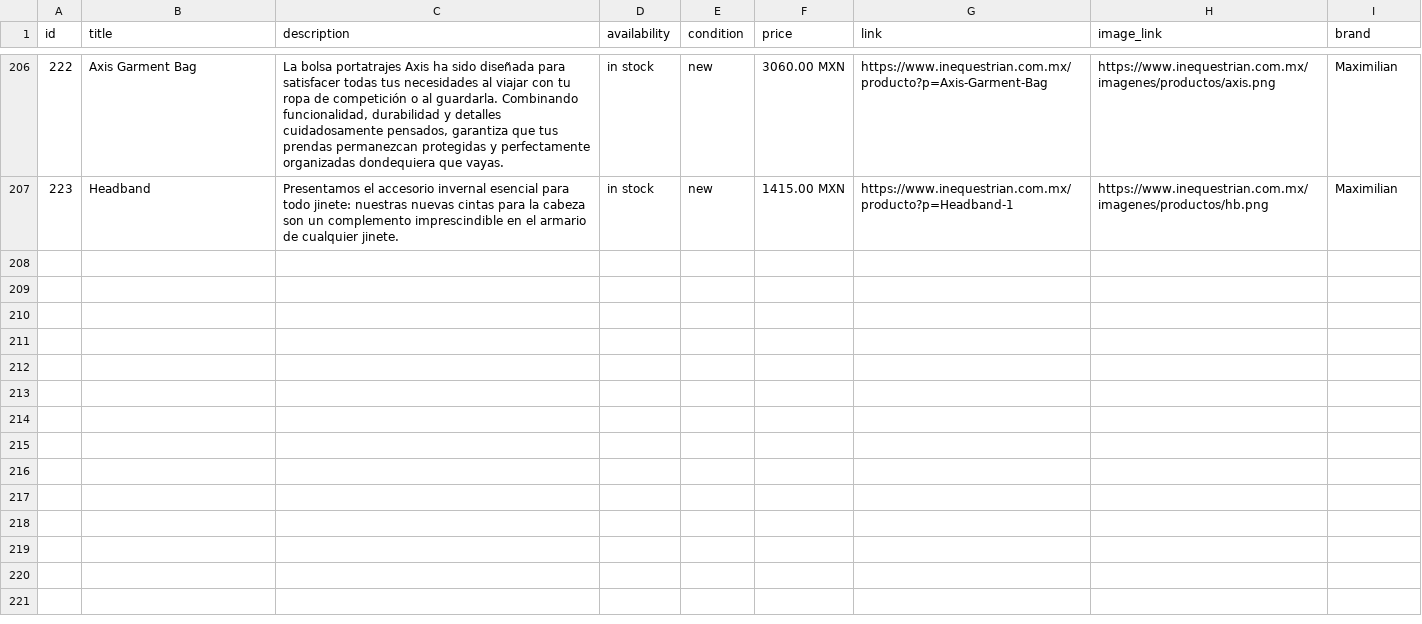
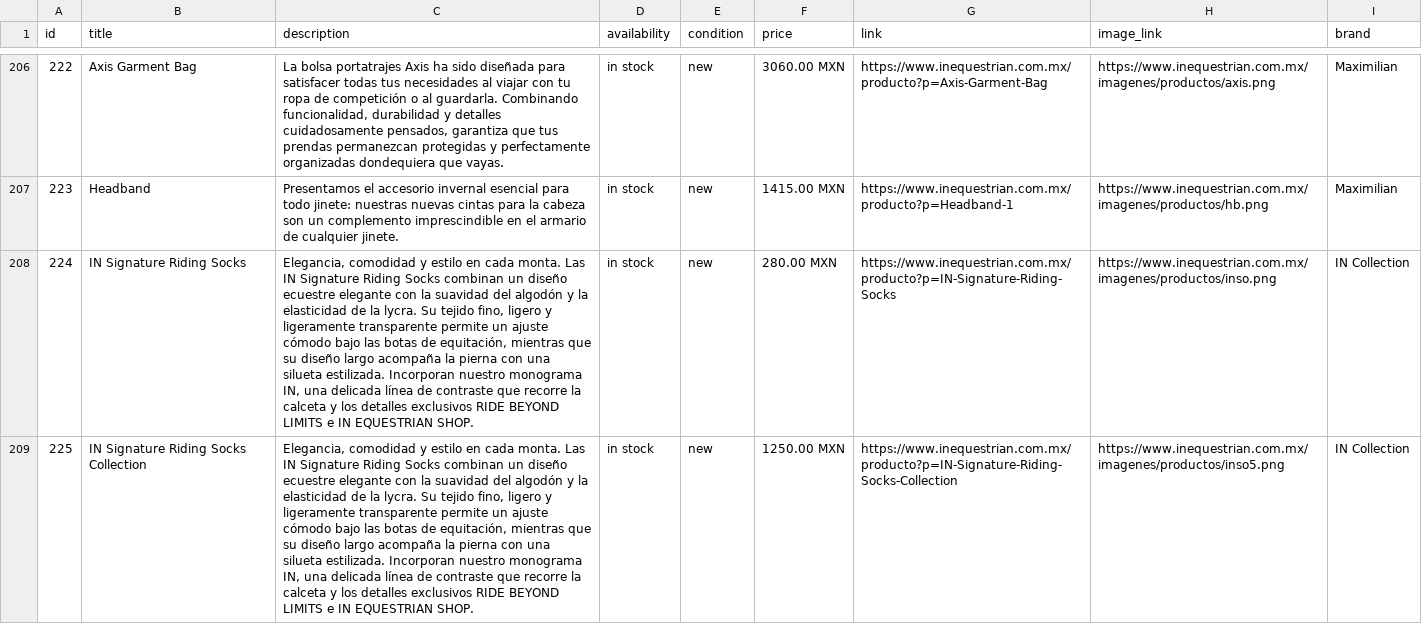
Before and after one commit to david123455789/tienda, a CSV file: catalogo-meta.csv, drawn as a sheet; only a part is shown, gaps mark what is left out; the diff names each change by its address in the sheet, - before the commit and + after, or states it on an @@ line.

```diff
--- a/catalogo-meta.csv
+++ b/catalogo-meta.csv
+row 208: 224 | IN Signature Riding Socks | Elegancia, comodidad y estilo en cada monta. Las IN Signature Riding Socks combinan un diseño ecuestre elegante con la suavidad del algodón y la elasticidad de la lycra. Su tejido fino, ligero y ligeramente transparente permite un ajuste cómodo bajo las botas de equitación, mientras que su diseño largo acompaña la pierna con una silueta estilizada. Incorporan nuestro monograma IN, una delicada línea de contraste que recorre la calceta y los detalles exclusivos RIDE BEYOND LIMITS e IN EQUESTRIAN SHOP. | in stock | new | 280.00 MXN | https://www.inequestrian.com.mx/producto?p=IN-Signature-Riding-Socks | https://www.inequestrian.com.mx/imagenes/productos/inso.png | IN Collection
+row 209: 225 | IN Signature Riding Socks Collection | Elegancia, comodidad y estilo en cada monta. Las IN Signature Riding Socks combinan un diseño ecuestre elegante con la suavidad del algodón y la elasticidad de la lycra. Su tejido fino, ligero y ligeramente transparente permite un ajuste cómodo bajo las botas de equitación, mientras que su diseño largo acompaña la pierna con una silueta estilizada. Incorporan nuestro monograma IN, una delicada línea de contraste que recorre la calceta y los detalles exclusivos RIDE BEYOND LIMITS e IN EQUESTRIAN SHOP. | in stock | new | 1250.00 MXN | https://www.inequestrian.com.mx/producto?p=IN-Signature-Riding-Socks-Collection | https://www.inequestrian.com.mx/imagenes/productos/inso5.png | IN Collection
```
Also changed, not shown: 1 other file.
